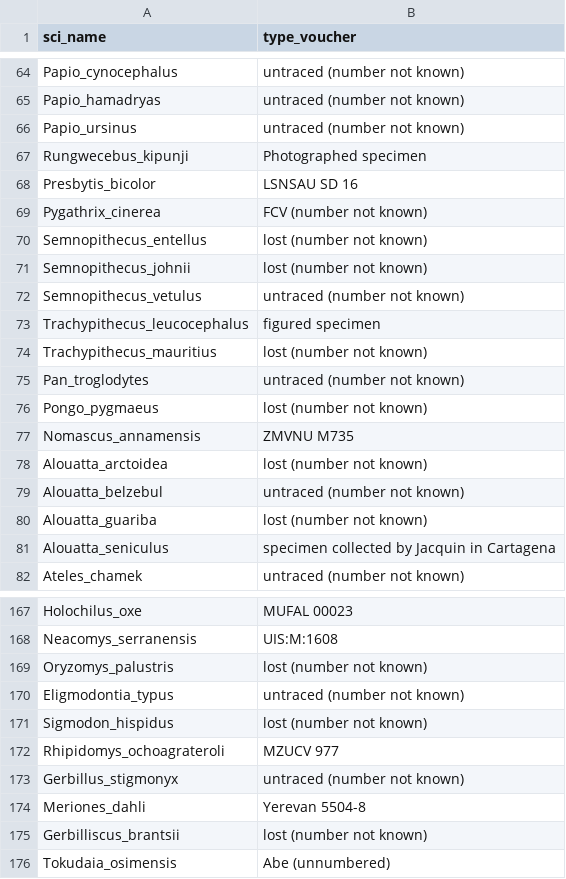
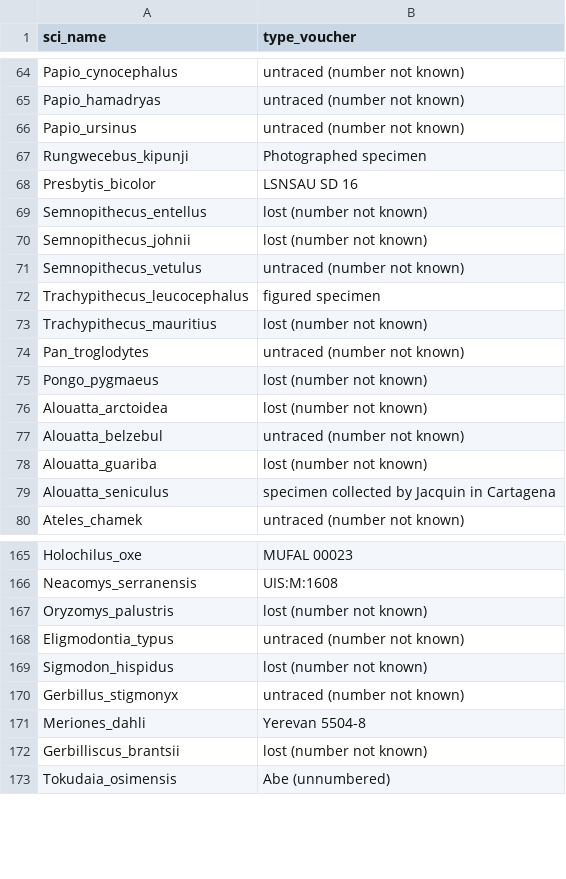
Before and after one commit to ulfboge/MDD, a CSV file: mdd_project/data/review/museum_completely_excluded_from_app.csv, drawn as a sheet; only a part is shown, gaps mark what is left out.

```diff
--- a/mdd_project/data/review/museum_completely_excluded_from_app.csv
+++ b/mdd_project/data/review/museum_completely_excluded_from_app.csv
@@ -68,3 +68,2 @@ Rungwecebus_kipunji,Photographed specimen
 Presbytis_bicolor,LSNSAU SD 16
-Pygathrix_cinerea,FCV (number not known)
 Semnopithecus_entellus,lost (number not known)
@@ -76,3 +75,2 @@ Pan_troglodytes,untraced (number not known)
 Pongo_pygmaeus,lost (number not known)
-Nomascus_annamensis,ZMVNU M735
 Alouatta_arctoidea,lost (number not known)
@@ -171,3 +169,2 @@ Eligmodontia_typus,untraced (number not known)
 Sigmodon_hispidus,lost (number not known)
-Rhipidomys_ochoagrateroli,MZUCV 977
 Gerbillus_stigmonyx,untraced (number not known)
```
Also changed, not shown: TypeSpecimenMetadata_v2.4.csv, mdd_project/data/review/museum_coverage_matched.csv, 6 other files.
